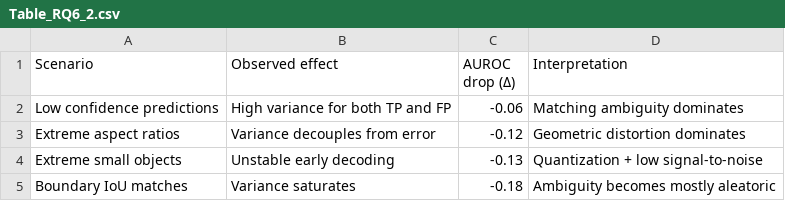
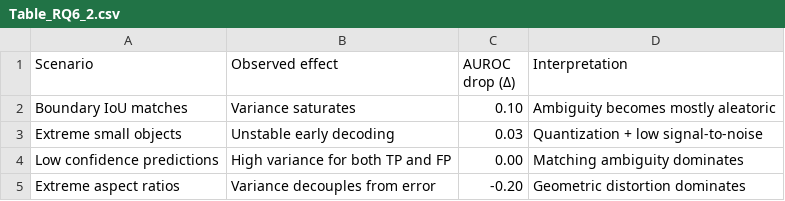
Before and after one commit to WesleyG31/OVD-MODEL-EPISTEMIC-UNCERTAINTY, a CSV file: New_RQ/new_rq6/output/Table_RQ6_2.csv, drawn as a sheet.

```diff
--- a/New_RQ/new_rq6/output/Table_RQ6_2.csv
+++ b/New_RQ/new_rq6/output/Table_RQ6_2.csv
@@ -1,5 +1,5 @@
 Scenario,Observed effect,AUROC drop (Δ),Interpretation
-Low confidence predictions,High variance for both TP and FP,-0.06,Matching ambiguity dominates
-Extreme aspect ratios,Variance decouples from error,-0.12,Geometric distortion dominates
-Extreme small objects,Unstable early decoding,-0.13,Quantization + low signal-to-noise
-Boundary IoU matches,Variance saturates,-0.18,Ambiguity becomes mostly aleatoric
+Boundary IoU matches,Variance saturates,0.10,Ambiguity becomes mostly aleatoric
+Extreme small objects,Unstable early decoding,0.03,Quantization + low signal-to-noise
+Low confidence predictions,High variance for both TP and FP,0.00,Matching ambiguity dominates
+Extreme aspect ratios,Variance decouples from error,-0.20,Geometric distortion dominates
```
Also changed, not shown: New_RQ/new_rq6/output/Table_RQ6_1.csv, New_RQ/new_rq6/output/auroc_by_layer.csv, 28 other files.
